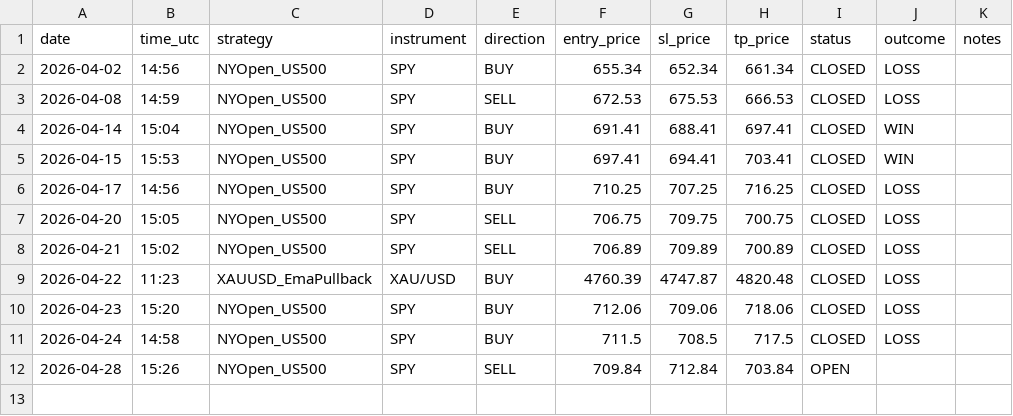
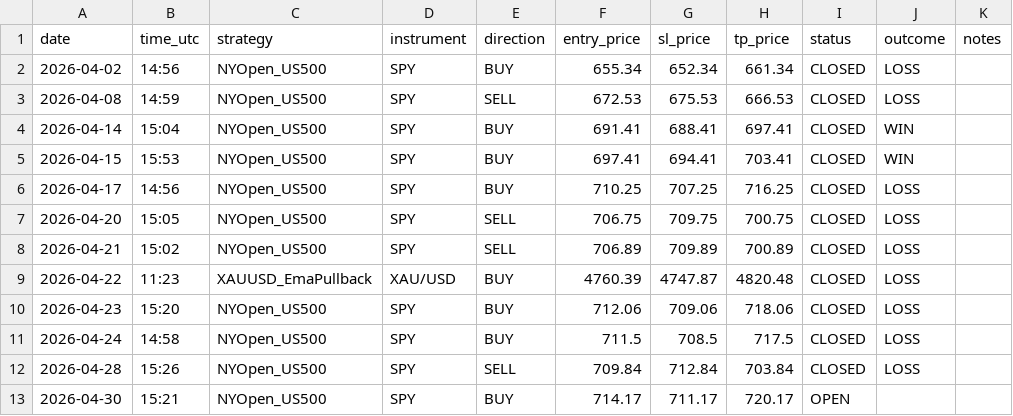
Before and after one commit to Davidtar12/paper-trader, a CSV file: paper_trades.csv, drawn as a sheet.

Commit message:
signals: 2026-04-30 15:21 UTC

```diff
--- a/paper_trades.csv
+++ b/paper_trades.csv
@@ -11,2 +11,3 @@ date,time_utc,strategy,instrument,direction,entry_price,sl_price,tp_price,status
 2026-04-24,14:58,NYOpen_US500,SPY,BUY,711.5,708.5,717.5,CLOSED,LOSS,
-2026-04-28,15:26,NYOpen_US500,SPY,SELL,709.84,712.84,703.84,OPEN,,
+2026-04-28,15:26,NYOpen_US500,SPY,SELL,709.84,712.84,703.84,CLOSED,LOSS,
+2026-04-30,15:21,NYOpen_US500,SPY,BUY,714.17,711.17,720.17,OPEN,,
```
